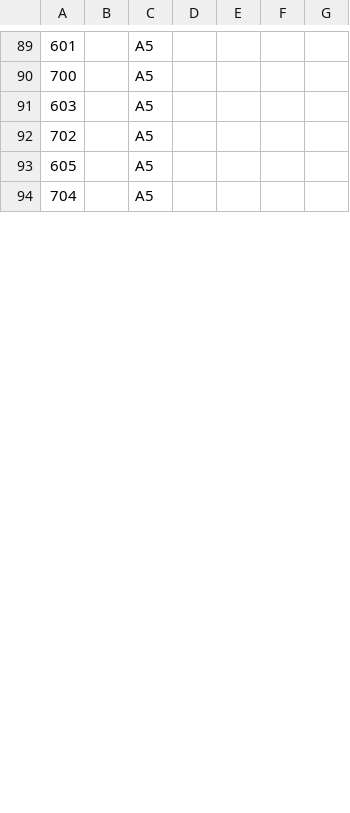
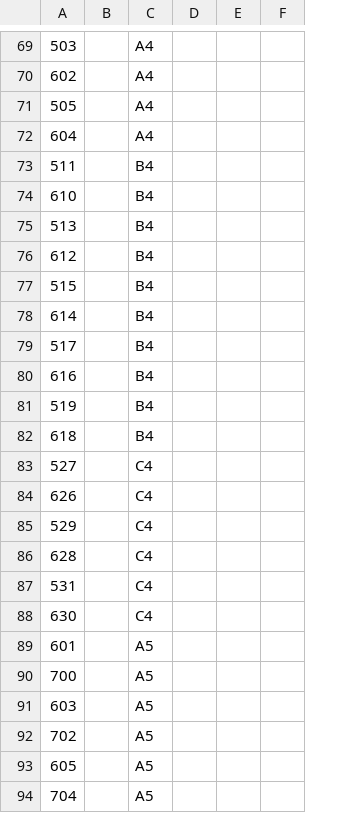
Before and after one commit to socallinuxexpo/scale-network, a TSV file: switch-configuration/config/booth_list.tsv, drawn as a sheet; only a part is shown, gaps mark what is left out; removed rows and columns are numbered as before the commit, all else as after; the diff covers the shown part only; the diff names each change by its address in the sheet, - before the commit and + after, or states it on an @@ line.

```diff
--- a/switch-configuration/config/booth_list.tsv
+++ b/switch-configuration/config/booth_list.tsv
-column B, empty
+column B, empty
-column D, empty
+row 69: 503 |  | A4
+row 70: 602 |  | A4
+row 71: 505 |  | A4
+row 72: 604 |  | A4
+row 73: 511 |  | B4
+row 74: 610 |  | B4
+row 75: 513 |  | B4
+row 76: 612 |  | B4
+row 77: 515 |  | B4
+row 78: 614 |  | B4
+row 79: 517 |  | B4
+row 80: 616 |  | B4
+row 81: 519 |  | B4
+row 82: 618 |  | B4
+row 83: 527 |  | C4
+row 84: 626 |  | C4
+row 85: 529 |  | C4
+row 86: 628 |  | C4
+row 87: 531 |  | C4
+row 88: 630 |  | C4
```
Also changed, not shown: 3 added rows, 23 removed rows and 65 edited cells elsewhere in this file, 1 other file.
